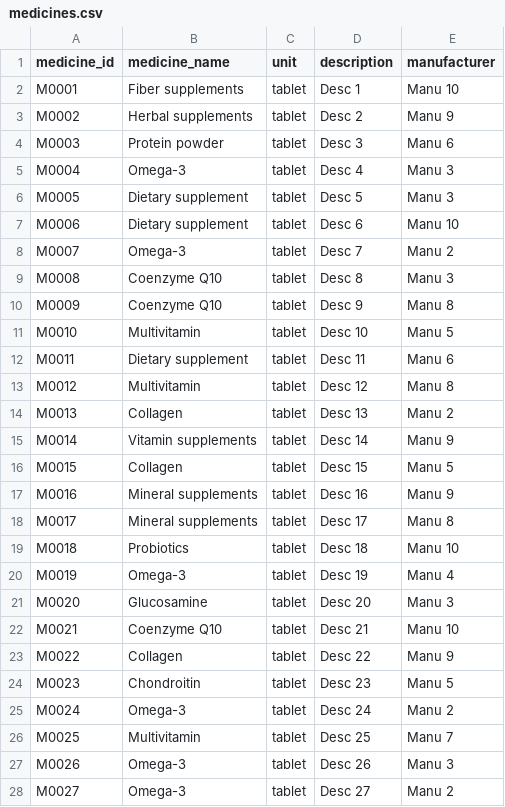
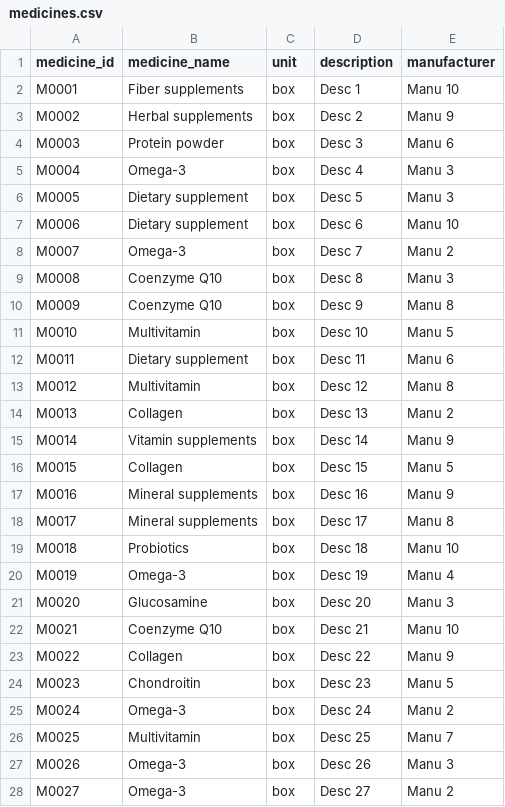
Before and after one commit to rtafag/LAB211_Group2, a CSV file: data/medicines.csv, drawn as a sheet; only a part is shown; the diff covers the shown part only.

```diff
--- a/data/medicines.csv
+++ b/data/medicines.csv
@@ -1,28 +1,28 @@
 medicine_id,medicine_name,unit,description,manufacturer
-M0001,Fiber supplements,tablet,Desc 1,Manu 10
-M0002,Herbal supplements,tablet,Desc 2,Manu 9
-M0003,Protein powder,tablet,Desc 3,Manu 6
-M0004,Omega-3,tablet,Desc 4,Manu 3
-M0005,Dietary supplement,tablet,Desc 5,Manu 3
-M0006,Dietary supplement,tablet,Desc 6,Manu 10
-M0007,Omega-3,tablet,Desc 7,Manu 2
-M0008,Coenzyme Q10,tablet,Desc 8,Manu 3
-M0009,Coenzyme Q10,tablet,Desc 9,Manu 8
-M0010,Multivitamin,tablet,Desc 10,Manu 5
-M0011,Dietary supplement,tablet,Desc 11,Manu 6
-M0012,Multivitamin,tablet,Desc 12,Manu 8
-M0013,Collagen,tablet,Desc 13,Manu 2
-M0014,Vitamin supplements,tablet,Desc 14,Manu 9
-M0015,Collagen,tablet,Desc 15,Manu 5
-M0016,Mineral supplements,tablet,Desc 16,Manu 9
-M0017,Mineral supplements,tablet,Desc 17,Manu 8
-M0018,Probiotics,tablet,Desc 18,Manu 10
-M0019,Omega-3,tablet,Desc 19,Manu 4
-M0020,Glucosamine,tablet,Desc 20,Manu 3
-M0021,Coenzyme Q10,tablet,Desc 21,Manu 10
-M0022,Collagen,tablet,Desc 22,Manu 9
-M0023,Chondroitin,tablet,Desc 23,Manu 5
-M0024,Omega-3,tablet,Desc 24,Manu 2
-M0025,Multivitamin,tablet,Desc 25,Manu 7
-M0026,Omega-3,tablet,Desc 26,Manu 3
-M0027,Omega-3,tablet,Desc 27,Manu 2
+M0001,Fiber supplements,box,Desc 1,Manu 10
+M0002,Herbal supplements,box,Desc 2,Manu 9
+M0003,Protein powder,box,Desc 3,Manu 6
+M0004,Omega-3,box,Desc 4,Manu 3
+M0005,Dietary supplement,box,Desc 5,Manu 3
+M0006,Dietary supplement,box,Desc 6,Manu 10
+M0007,Omega-3,box,Desc 7,Manu 2
+M0008,Coenzyme Q10,box,Desc 8,Manu 3
+M0009,Coenzyme Q10,box,Desc 9,Manu 8
+M0010,Multivitamin,box,Desc 10,Manu 5
+M0011,Dietary supplement,box,Desc 11,Manu 6
+M0012,Multivitamin,box,Desc 12,Manu 8
+M0013,Collagen,box,Desc 13,Manu 2
+M0014,Vitamin supplements,box,Desc 14,Manu 9
+M0015,Collagen,box,Desc 15,Manu 5
+M0016,Mineral supplements,box,Desc 16,Manu 9
+M0017,Mineral supplements,box,Desc 17,Manu 8
+M0018,Probiotics,box,Desc 18,Manu 10
+M0019,Omega-3,box,Desc 19,Manu 4
+M0020,Glucosamine,box,Desc 20,Manu 3
+M0021,Coenzyme Q10,box,Desc 21,Manu 10
+M0022,Collagen,box,Desc 22,Manu 9
+M0023,Chondroitin,box,Desc 23,Manu 5
+M0024,Omega-3,box,Desc 24,Manu 2
+M0025,Multivitamin,box,Desc 25,Manu 7
+M0026,Omega-3,box,Desc 26,Manu 3
+M0027,Omega-3,box,Desc 27,Manu 2
```
Also changed, not shown: 173 edited cells elsewhere in this file, data/batch_lots.csv, data/stocks.csv, 13 other files.
